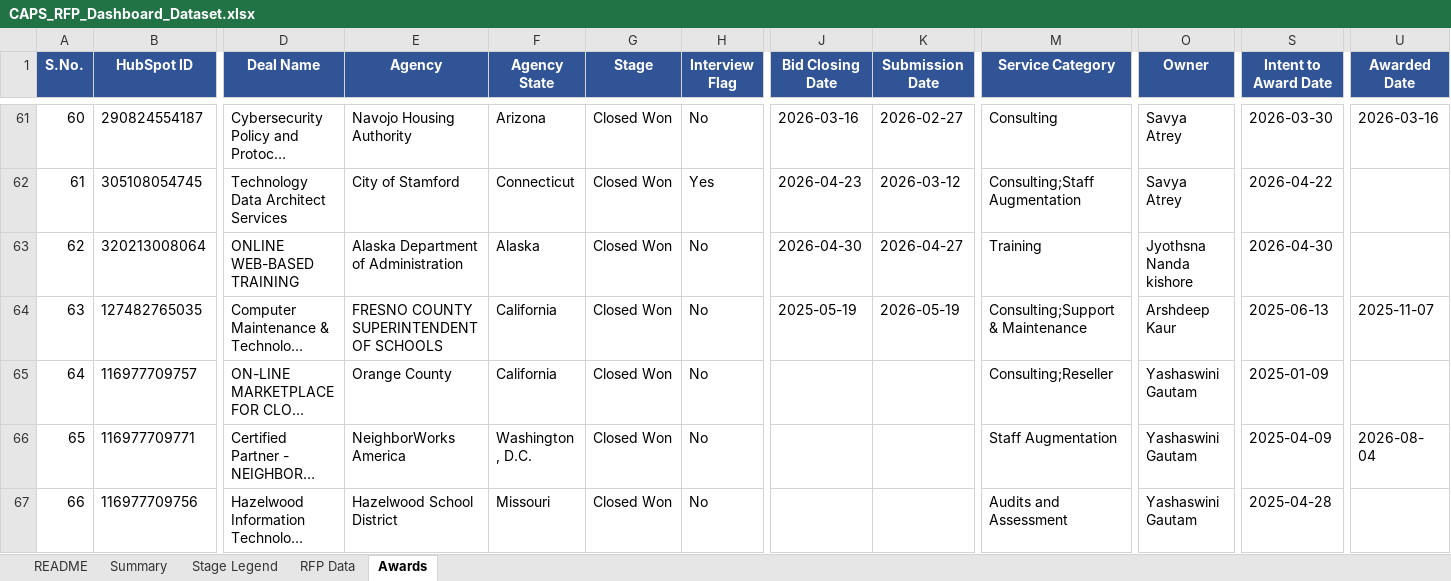
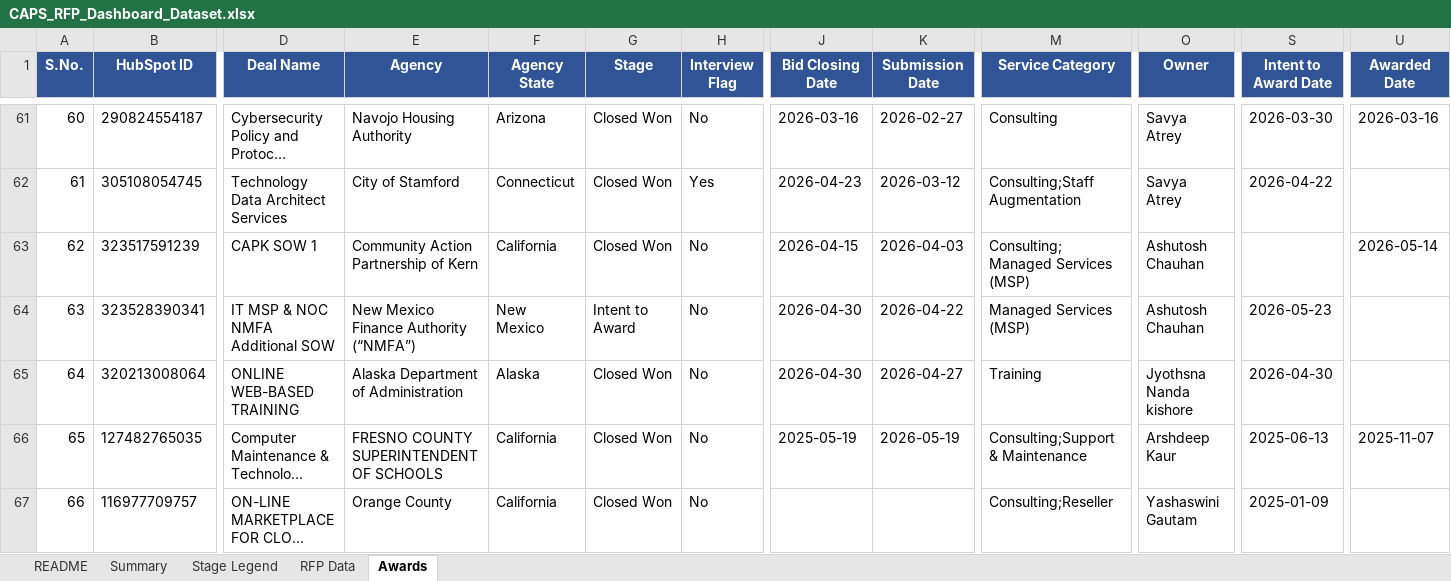
Before and after one commit to hrithikCAPS/CAPS, an Excel workbook: data/CAPS_RFP_Dashboard_Dataset.xlsx, sheet Awards, drawn as a sheet; only a part is shown, gaps mark what is left out; the shorter side is filled out with more unchanged rows; long unchanged cells end in …; values as stored, in another font and other column widths than the file's, no borders; addresses are those after the commit; rows hold the shown columns only; the diff names each change by its address in the sheet, - before the commit and + after, or states it on an @@ line.

```diff
--- a/data/CAPS_RFP_Dashboard_Dataset.xlsx (sheet Awards)
+++ b/data/CAPS_RFP_Dashboard_Dataset.xlsx (sheet Awards)
+row 63: 62 | 323517591239 | CAPK SOW 1 | Community Action Partnership of Kern | California | Closed Won | No | 2026-04-15 | 2026-04-03 | Consulting;Managed Services (MSP) | Ashutosh Chauhan |  | 2026-05-14
+row 64: 63 | 323528390341 | IT MSP & NOC NMFA Additional SOW | New Mexico Finance Authority (“NMFA”) | New Mexico | Intent to Award | No | 2026-04-30 | 2026-04-22 | Managed Services (MSP) | Ashutosh Chauhan | 2026-05-23
@@ column A (S.No.) renumbered from row 65 down @@
```
Also changed, not shown: sheet RFP Data, sheet README.
